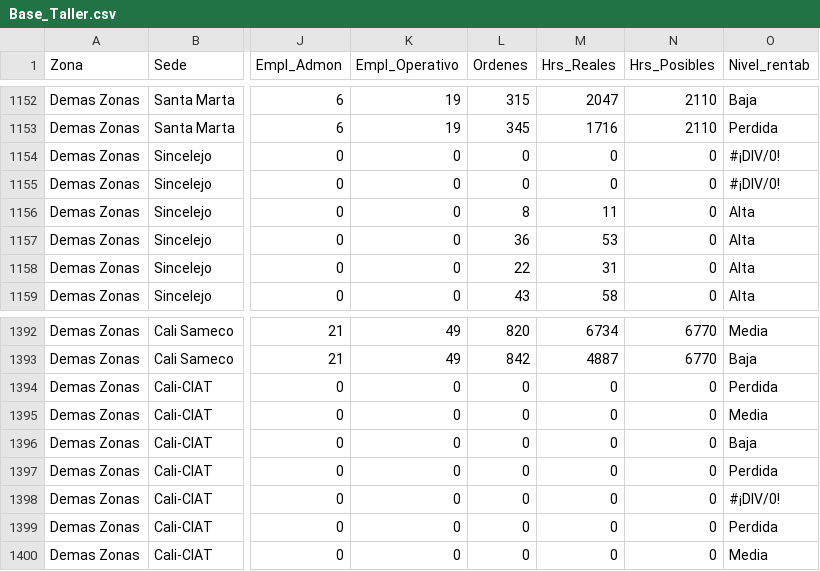
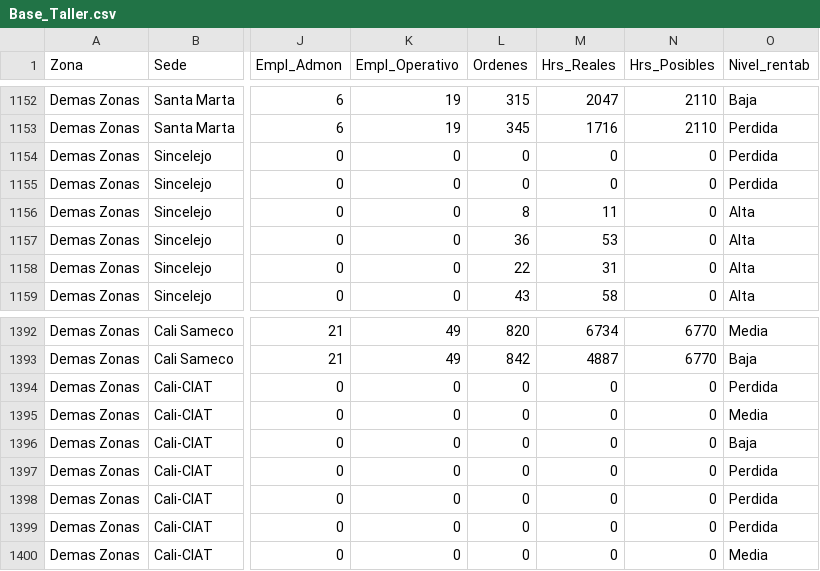
Before and after one commit to Anyeladr/taller, a CSV file: datos/Base_Taller.csv, drawn as a sheet; only a part is shown, gaps mark what is left out; the diff names each change by its address in the sheet, - before the commit and + after, or states it on an @@ line.

Commit message:
Add files via upload

```diff
--- a/datos/Base_Taller.csv
+++ b/datos/Base_Taller.csv
-O1154:O1155 (Nivel_rentab): #¡DIV/0!
+O1154:O1155 (Nivel_rentab): Perdida
-O1398 (Nivel_rentab): #¡DIV/0!
+O1398 (Nivel_rentab): Perdida
```
